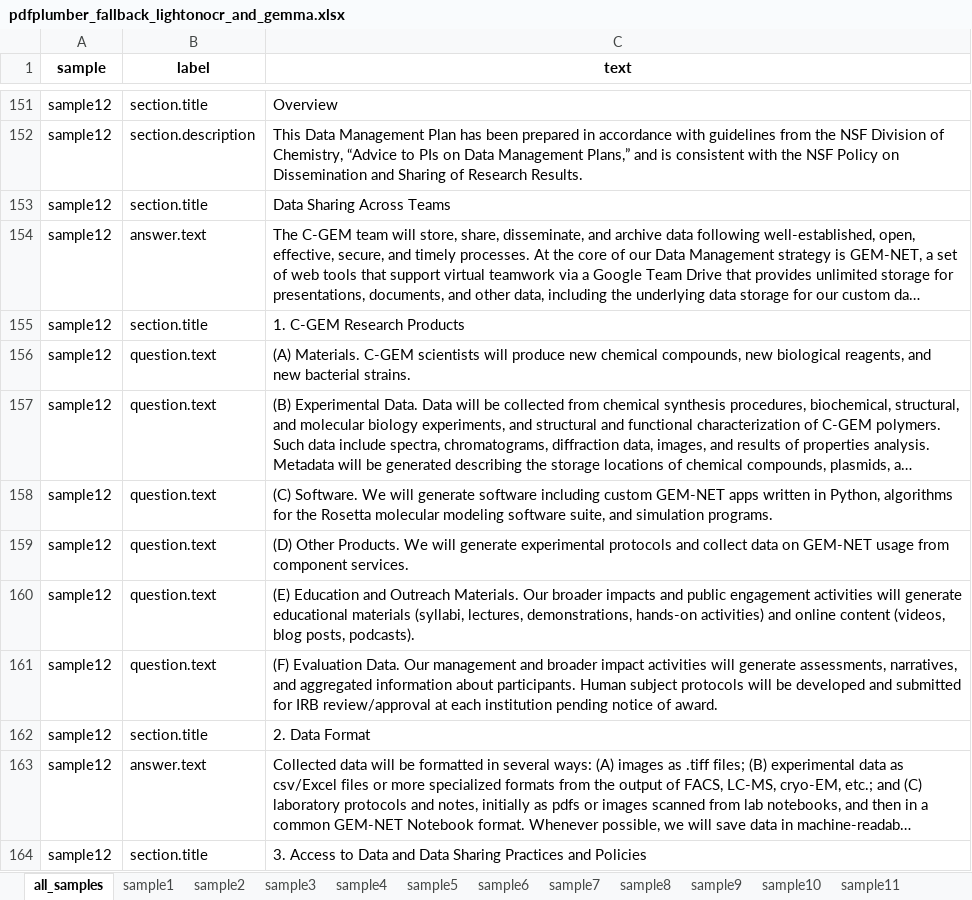
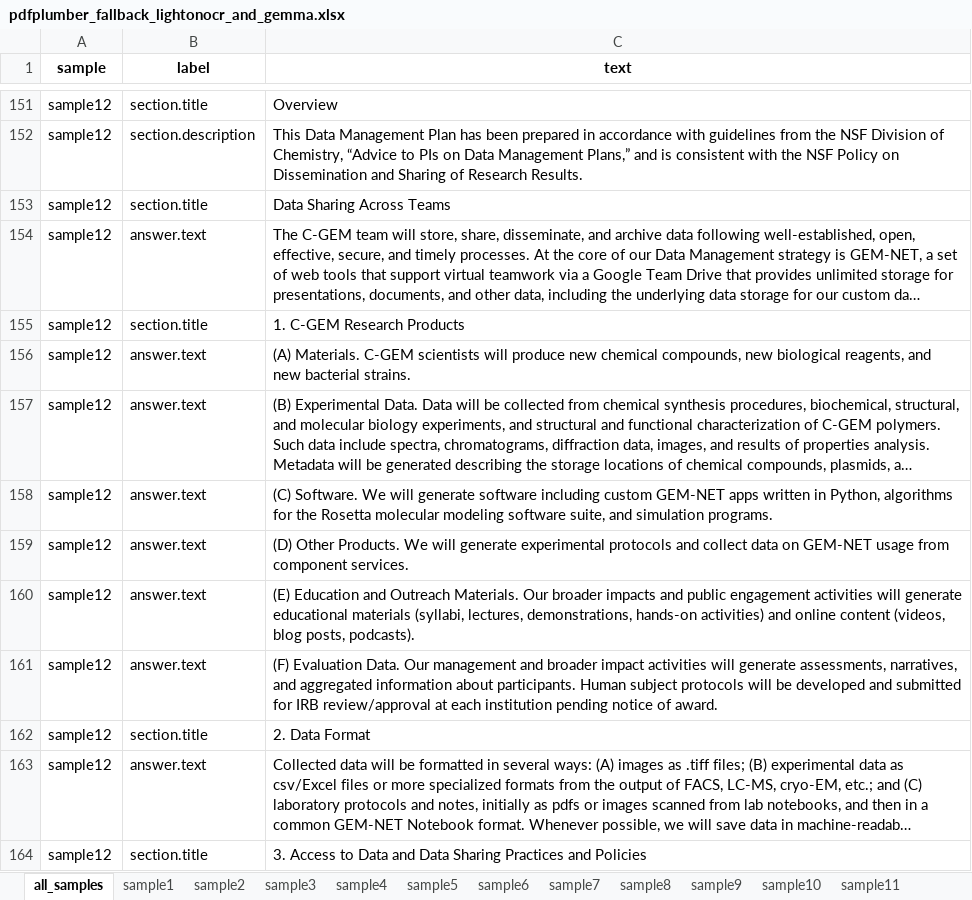
Before and after one commit to fairdataihub/dmpbridge, an Excel workbook: data/output/pdfplumber_fallback_lightonocr_and_gemma.xlsx, sheet all_samples, drawn as a sheet; only a part is shown, gaps mark what is left out; long unchanged cells end in …; values as stored, in another font and other column widths than the file's, no borders; the diff covers the shown part only; the diff names each change by its address in the sheet, - before the commit and + after, or states it on an @@ line.

Commit message:
Refactor JSON data structure in samples 12 and 13 to improve clarity and organization; update LightOn extractor to handle page text merging more effectively; adjust export notebook to reflect updated sample data and ensure accurate output.

```diff
--- a/data/output/pdfplumber_fallback_lightonocr_and_gemma.xlsx (sheet all_samples)
+++ b/data/output/pdfplumber_fallback_lightonocr_and_gemma.xlsx (sheet all_samples)
-B156:B161 (label): question.text
+B156:B161 (label): answer.text
```
Also changed, not shown: 7 added rows, 9 removed rows and 12 edited cells elsewhere in this sheet, sheet sample12, sheet sample13, 8 other files.
